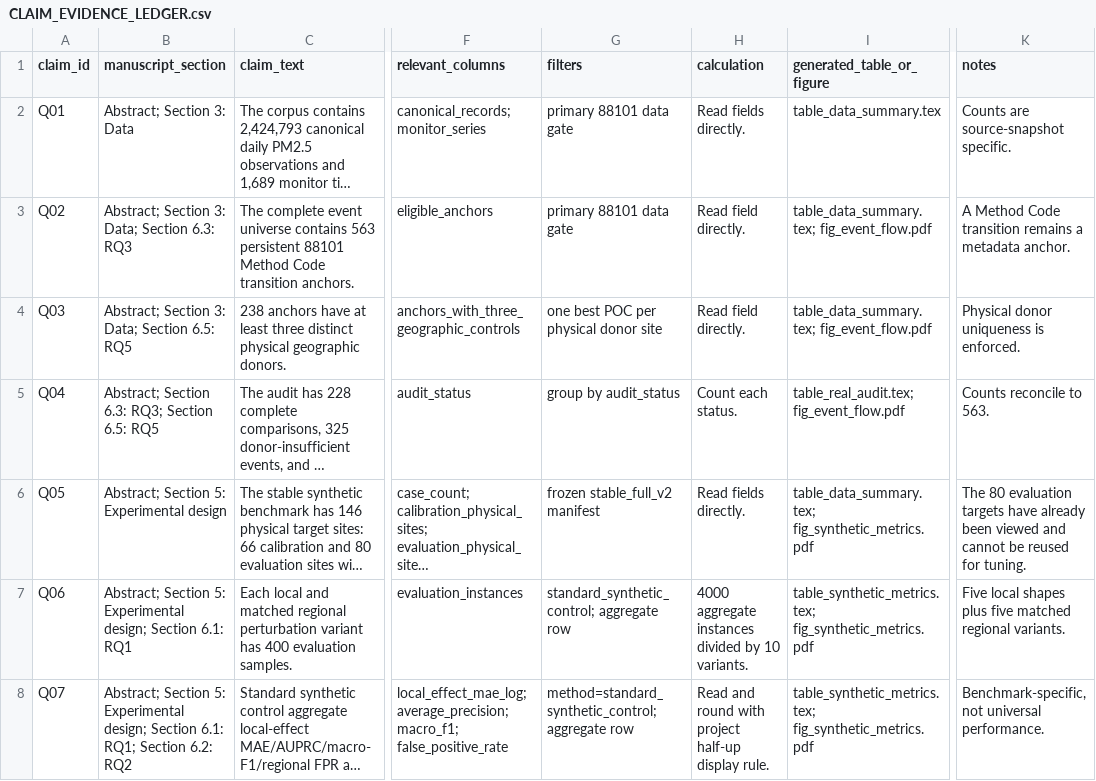
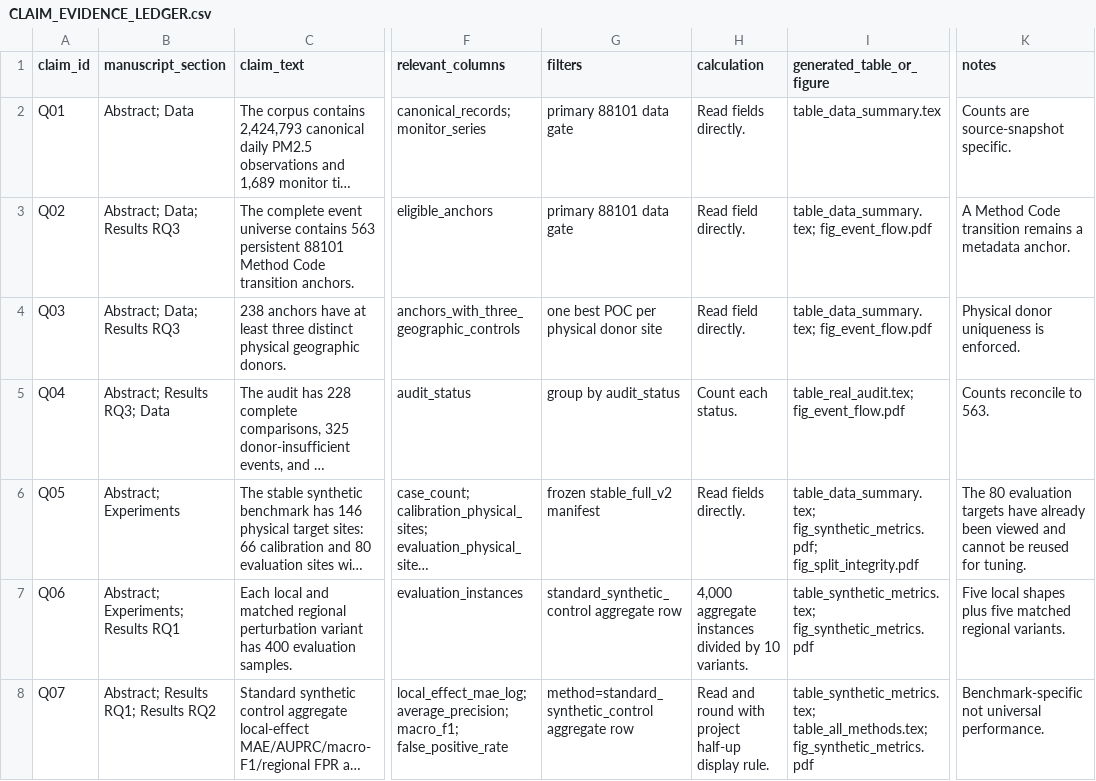
Before and after one commit to cb984-cmd/MetaShift, a CSV file: paper/latex/CLAIM_EVIDENCE_LEDGER.csv, drawn as a sheet; only a part is shown, gaps mark what is left out; long unchanged cells end in …; the diff covers the shown part only; the diff names each change by its address in the sheet, - before the commit and + after, or states it on an @@ line.

```diff
--- a/paper/latex/CLAIM_EVIDENCE_LEDGER.csv
+++ b/paper/latex/CLAIM_EVIDENCE_LEDGER.csv
-B2 (manuscript_section): Abstract; Section 3: Data
+B2 (manuscript_section): Abstract; Data
-B3 (manuscript_section): Abstract; Section 3: Data; Section 6.3: RQ3
+B3 (manuscript_section): Abstract; Data; Results RQ3
-B4 (manuscript_section): Abstract; Section 3: Data; Section 6.5: RQ5
+B4 (manuscript_section): Abstract; Data; Results RQ3
-B5 (manuscript_section): Abstract; Section 6.3: RQ3; Section 6.5: RQ5
+B5 (manuscript_section): Abstract; Results RQ3; Data
-B6 (manuscript_section): Abstract; Section 5: Experimental design
+B6 (manuscript_section): Abstract; Experiments
-I6 (generated_table_or_figure): table_data_summary.tex; fig_synthetic_metrics.pdf
+I6 (generated_table_or_figure): table_data_summary.tex; fig_synthetic_metrics.pdf; fig_split_integrity.pdf
-B7 (manuscript_section): Abstract; Section 5: Experimental design; Section 6.1: RQ1
+B7 (manuscript_section): Abstract; Experiments; Results RQ1
-G7 (filters): standard_synthetic_control; aggregate row
+G7 (filters): standard_synthetic_control aggregate row
-H7 (calculation): 4000 aggregate instances…
+H7 (calculation): 4,000 aggregate instances…
-B8 (manuscript_section): Abstract; Section 5: Experimental design; Section 6.1: RQ1; Section 6.2: RQ2
+B8 (manuscript_section): Abstract; Results RQ1; Results RQ2
-G8 (filters): method=standard_synthetic_control; aggregate row
+G8 (filters): method=standard_synthetic_control aggregate row
-I8 (generated_table_or_figure): table_synthetic_metrics.tex; fig_synthetic_metrics.pdf
+I8 (generated_table_or_figure): table_synthetic_metrics.tex; table_all_methods.tex; fig_synthetic_metrics.pdf
-K8 (notes): Benchmark-specific, not universal…
+K8 (notes): Benchmark-specific not universal…
```
Also changed, not shown: 4 added rows and 40 edited cells elsewhere in this file, 55 other files.
